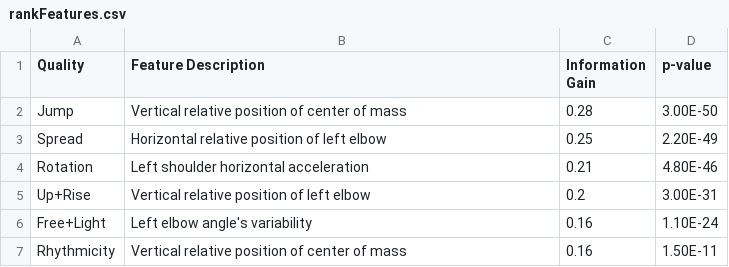
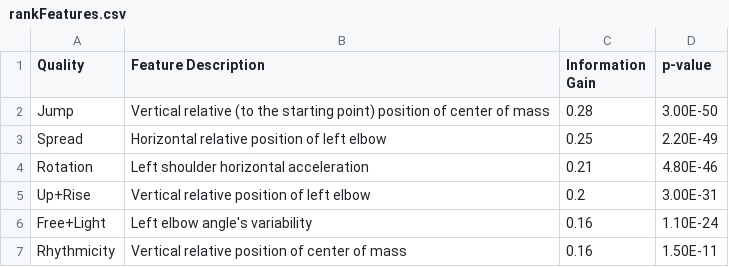
Before and after one commit to ranBernstein/Kinect, a CSV file: LabanPaper/rankFeatures.csv, drawn as a sheet.

```diff
--- a/LabanPaper/rankFeatures.csv
+++ b/LabanPaper/rankFeatures.csv
@@ -1,3 +1,3 @@
 Quality,Feature Description,Information Gain,p-value
-Jump,Vertical relative position of center of mass,0.28,3.00E-50
+Jump,Vertical relative (to the starting point) position of center of mass,0.28,3.00E-50
 Spread,Horizontal relative position of left elbow,0.25,2.20E-49
```
Also changed, not shown: Kinect/LabanLib/mixedFeatures.csv, 11 other files.
